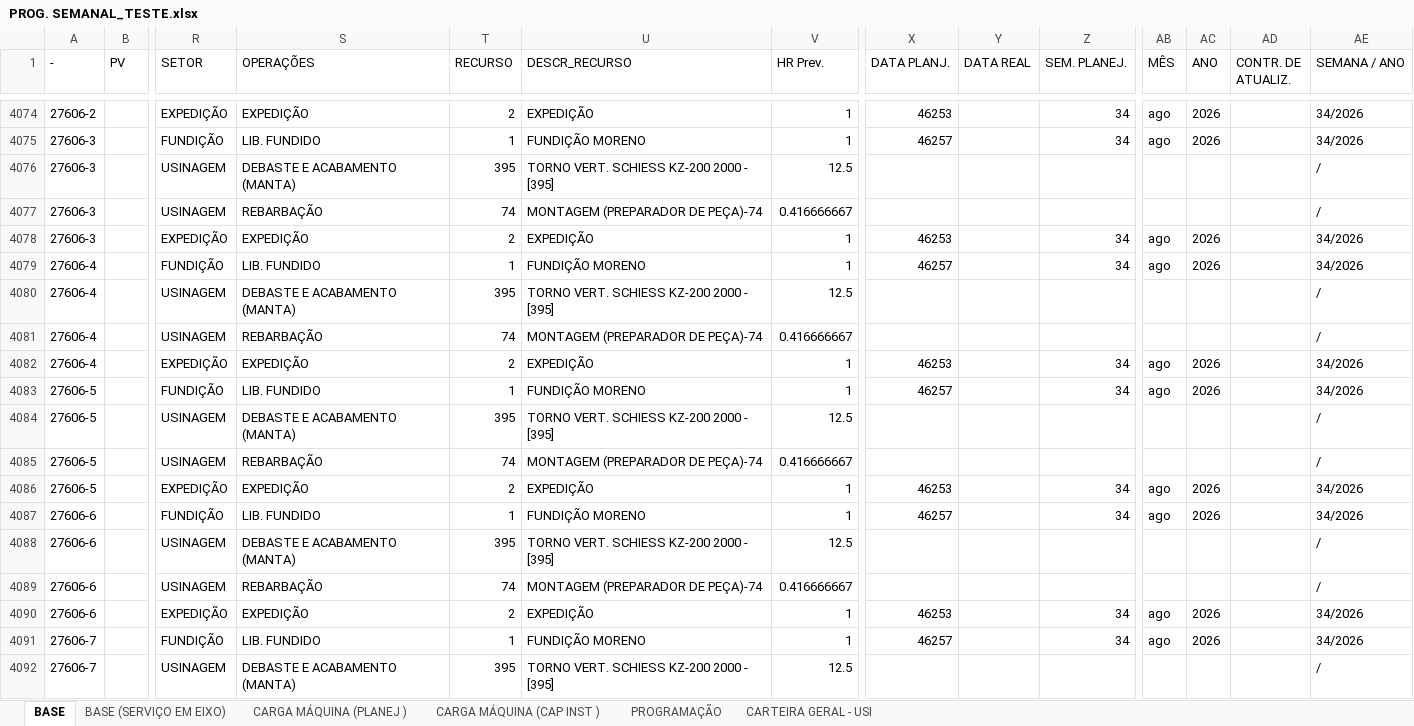
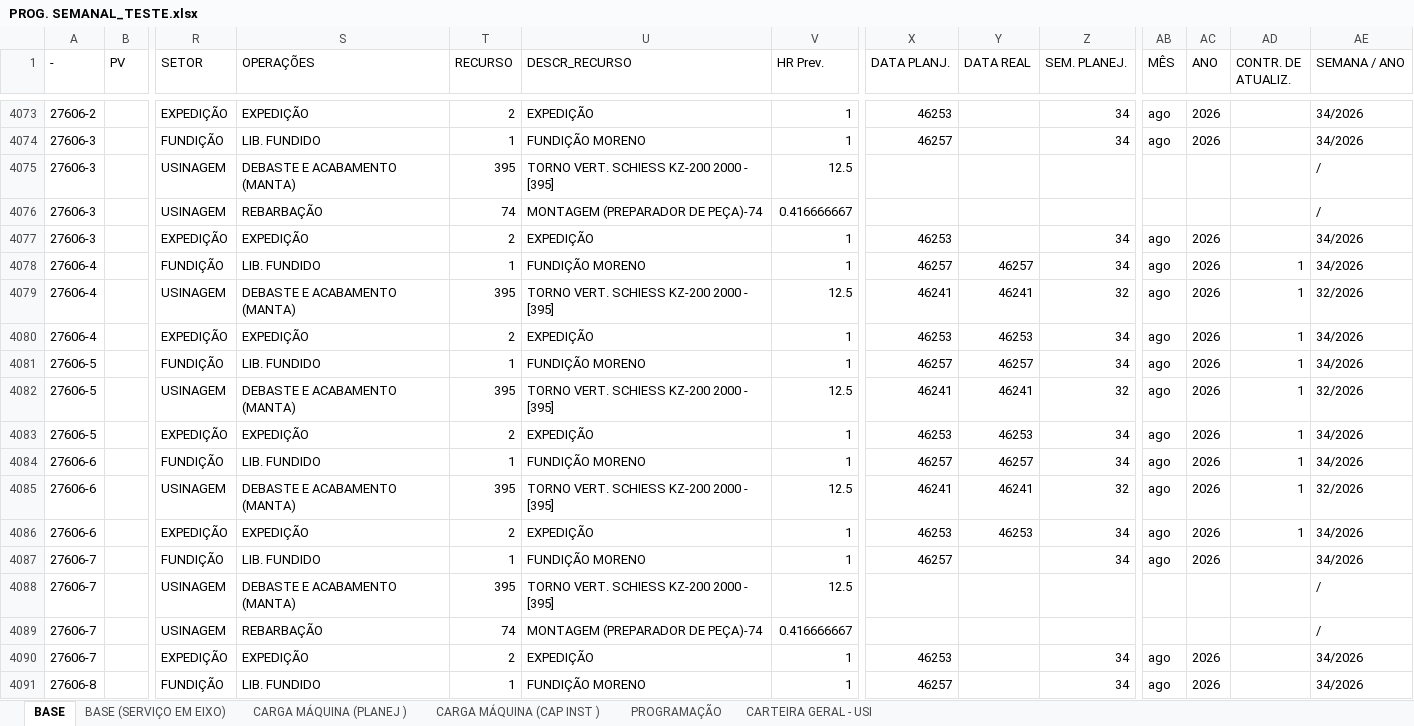
Before and after one commit to gilmarcosta2812200-hash/Progr_MECAL.html, an Excel workbook: PROG. SEMANAL_TESTE.xlsx, sheet BASE, drawn as a sheet; only a part is shown, gaps mark what is left out; the shorter side is filled out with more unchanged rows; values as stored, in another font and other column widths than the file's, no borders; table styles not drawn; removed rows and columns are numbered as before the commit, all else as after; rows hold the shown columns only; the diff covers the shown part only; the diff names each change by its address in the sheet, - before the commit and + after, or states it on an @@ line.

```diff
--- a/PROG. SEMANAL_TESTE.xlsx (sheet BASE)
+++ b/PROG. SEMANAL_TESTE.xlsx (sheet BASE)
-Y4078 (DATA REAL): (empty)
+Y4078 (DATA REAL): 46257
-AD4078:AD4079 (CONTR. DE ATUALIZ.): (empty)
+AD4078:AD4079 (CONTR. DE ATUALIZ.): 1
-X4079 (DATA PLANJ.): (empty)
+X4079 (DATA PLANJ.): 46241
-Y4079 (DATA REAL): (empty)
+Y4079 (DATA REAL): 46241
-Z4079 (SEM. PLANEJ.): (empty)
+Z4079 (SEM. PLANEJ.): 32
-AB4079 (MÊS): (empty)
+AB4079 (MÊS): ago
-AC4079 (ANO): (empty)
+AC4079 (ANO): 2026
-AE4079 (SEMANA / ANO): /
+AE4079 (SEMANA / ANO): 32/2026
-row 4081: 27606-4 |  | USINAGEM | REBARBAÇÃO | 74 | MONTAGEM (PREPARADOR DE PEÇA)-74 | 0.416666667 |  |  |  |  |  |  | /
-Y4080 (DATA REAL): (empty)
+Y4080 (DATA REAL): 46253
-AD4080:AD4082 (CONTR. DE ATUALIZ.): (empty)
+AD4080:AD4082 (CONTR. DE ATUALIZ.): 1
-Y4081 (DATA REAL): (empty)
+Y4081 (DATA REAL): 46257
-X4082 (DATA PLANJ.): (empty)
+X4082 (DATA PLANJ.): 46241
-Y4082 (DATA REAL): (empty)
+Y4082 (DATA REAL): 46241
-Z4082 (SEM. PLANEJ.): (empty)
+Z4082 (SEM. PLANEJ.): 32
-AB4082 (MÊS): (empty)
+AB4082 (MÊS): ago
-AC4082 (ANO): (empty)
+AC4082 (ANO): 2026
-AE4082 (SEMANA / ANO): /
+AE4082 (SEMANA / ANO): 32/2026
-row 4085: 27606-5 |  | USINAGEM | REBARBAÇÃO | 74 | MONTAGEM (PREPARADOR DE PEÇA)-74 | 0.416666667 |  |  |  |  |  |  | /
-Y4083 (DATA REAL): (empty)
+Y4083 (DATA REAL): 46253
-AD4083:AD4085 (CONTR. DE ATUALIZ.): (empty)
+AD4083:AD4085 (CONTR. DE ATUALIZ.): 1
-Y4084 (DATA REAL): (empty)
+Y4084 (DATA REAL): 46257
-X4085 (DATA PLANJ.): (empty)
+X4085 (DATA PLANJ.): 46241
-Y4085 (DATA REAL): (empty)
+Y4085 (DATA REAL): 46241
-Z4085 (SEM. PLANEJ.): (empty)
+Z4085 (SEM. PLANEJ.): 32
-AB4085 (MÊS): (empty)
+AB4085 (MÊS): ago
-AC4085 (ANO): (empty)
+AC4085 (ANO): 2026
-AE4085 (SEMANA / ANO): /
+AE4085 (SEMANA / ANO): 32/2026
-row 4089: 27606-6 |  | USINAGEM | REBARBAÇÃO | 74 | MONTAGEM (PREPARADOR DE PEÇA)-74 | 0.416666667 |  |  |  |  |  |  | /
-Y4086 (DATA REAL): (empty)
+Y4086 (DATA REAL): 46253
-AD4086 (CONTR. DE ATUALIZ.): (empty)
+AD4086 (CONTR. DE ATUALIZ.): 1
```
Also changed, not shown: 2 removed rows and 92 edited cells elsewhere in this sheet, sheet PROGRAMAÇÃO, sheet CARGA MÁQUINA (CAP INST ), sheet CARGA MÁQUINA (PLANEJ ), sheet BASE (SERVIÇO EM EIXO).
